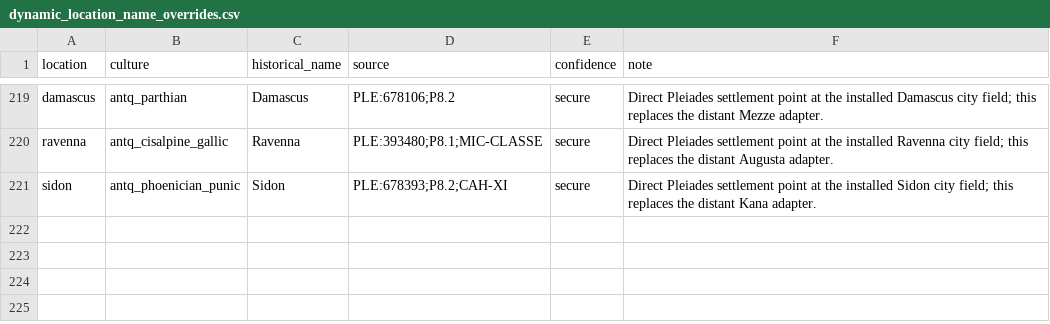
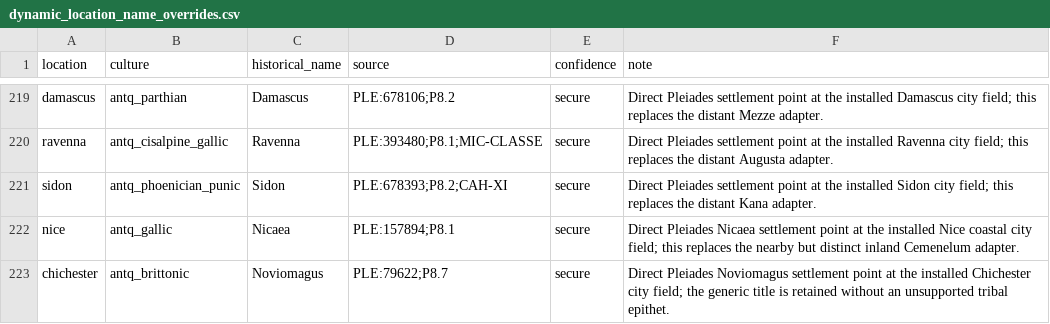
Before and after one commit to Rockydo/antiqvitas, a CSV file: docs/m4/dynamic_location_name_overrides.csv, drawn as a sheet; only a part is shown, gaps mark what is left out; the diff names each change by its address in the sheet, - before the commit and + after, or states it on an @@ line.

Commit message:
fix(m4): correct Nice and Chichester labels

```diff
--- a/docs/m4/dynamic_location_name_overrides.csv
+++ b/docs/m4/dynamic_location_name_overrides.csv
+row 222: nice | antq_gallic | Nicaea | PLE:157894;P8.1 | secure | Direct Pleiades Nicaea settlement point at the installed Nice coastal city field; this replaces the nearby but distinct inland Cemenelum adapter.
+row 223: chichester | antq_brittonic | Noviomagus | PLE:79622;P8.7 | secure | Direct Pleiades Noviomagus settlement point at the installed Chichester city field; the generic title is retained without an unsupported tribal epithet.
```
Also changed, not shown: docs/m4/tier2_location_name_overrides.csv, 16 other files.
